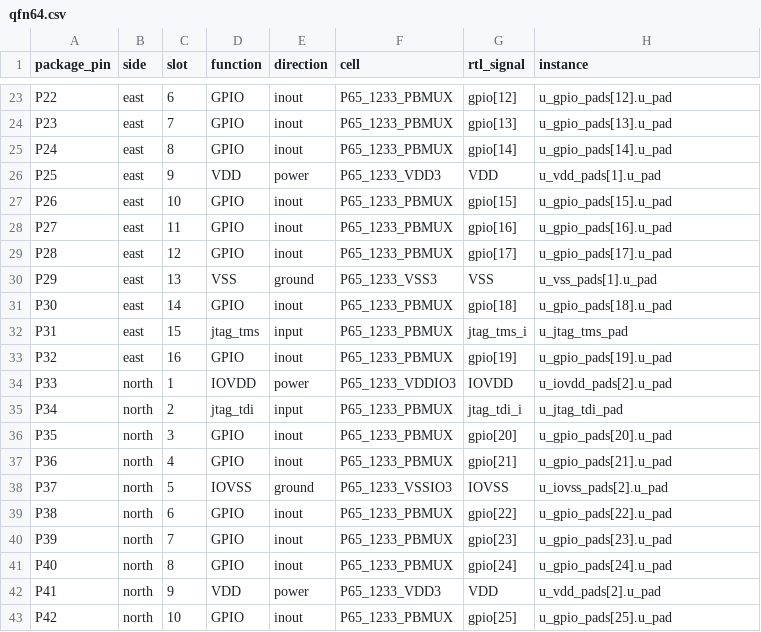
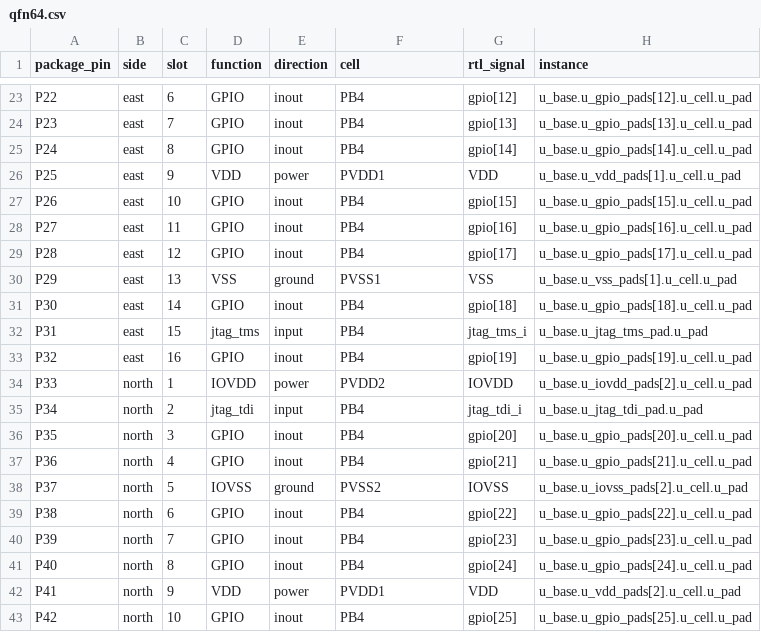
Before and after one commit to OpenTenon/tenon, a CSV file: docs/pinout/ics55/no-pll/qfn64.csv, drawn as a sheet; only a part is shown, gaps mark what is left out; the diff covers the shown part only; the diff names each change by its address in the sheet, - before the commit and + after, or states it on an @@ line.

```diff
--- a/docs/pinout/ics55/no-pll/qfn64.csv
+++ b/docs/pinout/ics55/no-pll/qfn64.csv
-F23:F25 (cell): P65_1233_PBMUX
+F23:F25 (cell): PB4
-H23 (instance): u_gpio_pads[12].u_pad
+H23 (instance): u_base.u_gpio_pads[12].u_cell.u_pad
-H24 (instance): u_gpio_pads[13].u_pad
+H24 (instance): u_base.u_gpio_pads[13].u_cell.u_pad
-H25 (instance): u_gpio_pads[14].u_pad
+H25 (instance): u_base.u_gpio_pads[14].u_cell.u_pad
-F26 (cell): P65_1233_VDD3
+F26 (cell): PVDD1
-H26 (instance): u_vdd_pads[1].u_pad
+H26 (instance): u_base.u_vdd_pads[1].u_cell.u_pad
-F27:F29 (cell): P65_1233_PBMUX
+F27:F29 (cell): PB4
-H27 (instance): u_gpio_pads[15].u_pad
+H27 (instance): u_base.u_gpio_pads[15].u_cell.u_pad
-H28 (instance): u_gpio_pads[16].u_pad
+H28 (instance): u_base.u_gpio_pads[16].u_cell.u_pad
-H29 (instance): u_gpio_pads[17].u_pad
+H29 (instance): u_base.u_gpio_pads[17].u_cell.u_pad
-F30 (cell): P65_1233_VSS3
+F30 (cell): PVSS1
-H30 (instance): u_vss_pads[1].u_pad
+H30 (instance): u_base.u_vss_pads[1].u_cell.u_pad
-F31:F33 (cell): P65_1233_PBMUX
+F31:F33 (cell): PB4
-H31 (instance): u_gpio_pads[18].u_pad
+H31 (instance): u_base.u_gpio_pads[18].u_cell.u_pad
-H32 (instance): u_jtag_tms_pad
+H32 (instance): u_base.u_jtag_tms_pad.u_pad
-H33 (instance): u_gpio_pads[19].u_pad
+H33 (instance): u_base.u_gpio_pads[19].u_cell.u_pad
-F34 (cell): P65_1233_VDDIO3
+F34 (cell): PVDD2
-H34 (instance): u_iovdd_pads[2].u_pad
+H34 (instance): u_base.u_iovdd_pads[2].u_cell.u_pad
-F35:F37 (cell): P65_1233_PBMUX
+F35:F37 (cell): PB4
-H35 (instance): u_jtag_tdi_pad
+H35 (instance): u_base.u_jtag_tdi_pad.u_pad
-H36 (instance): u_gpio_pads[20].u_pad
+H36 (instance): u_base.u_gpio_pads[20].u_cell.u_pad
-H37 (instance): u_gpio_pads[21].u_pad
+H37 (instance): u_base.u_gpio_pads[21].u_cell.u_pad
-F38 (cell): P65_1233_VSSIO3
+F38 (cell): PVSS2
-H38 (instance): u_iovss_pads[2].u_pad
+H38 (instance): u_base.u_iovss_pads[2].u_cell.u_pad
-F39:F41 (cell): P65_1233_PBMUX
+F39:F41 (cell): PB4
-H39 (instance): u_gpio_pads[22].u_pad
+H39 (instance): u_base.u_gpio_pads[22].u_cell.u_pad
-H40 (instance): u_gpio_pads[23].u_pad
+H40 (instance): u_base.u_gpio_pads[23].u_cell.u_pad
-H41 (instance): u_gpio_pads[24].u_pad
+H41 (instance): u_base.u_gpio_pads[24].u_cell.u_pad
-F42 (cell): P65_1233_VDD3
+F42 (cell): PVDD1
-H42 (instance): u_vdd_pads[2].u_pad
+H42 (instance): u_base.u_vdd_pads[2].u_cell.u_pad
-F43 (cell): P65_1233_PBMUX
+F43 (cell): PB4
-H43 (instance): u_gpio_pads[25].u_pad
+H43 (instance): u_base.u_gpio_pads[25].u_cell.u_pad
```
Also changed, not shown: 86 edited cells elsewhere in this file, docs/pinout/ics55/no-pll/qfn128.csv, docs/pinout/ics55/no-pll/qfn88.csv, 35 other files.
